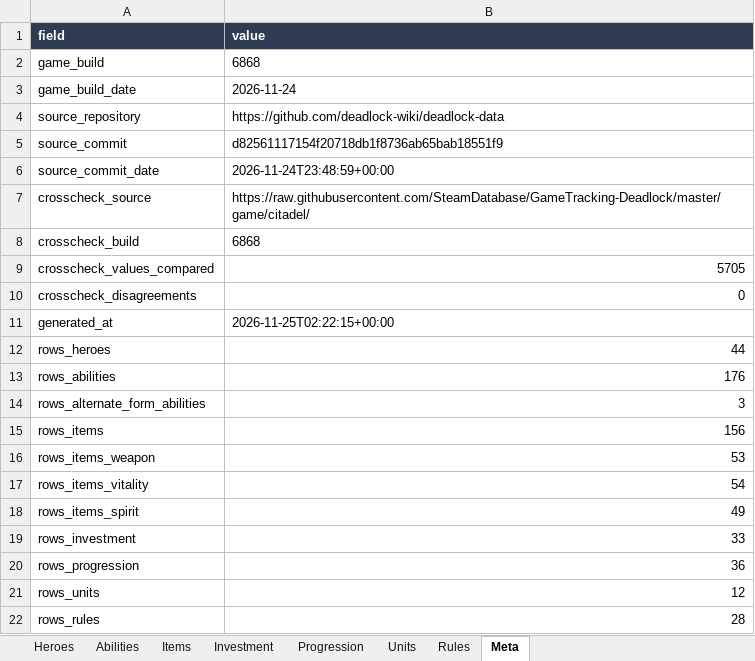
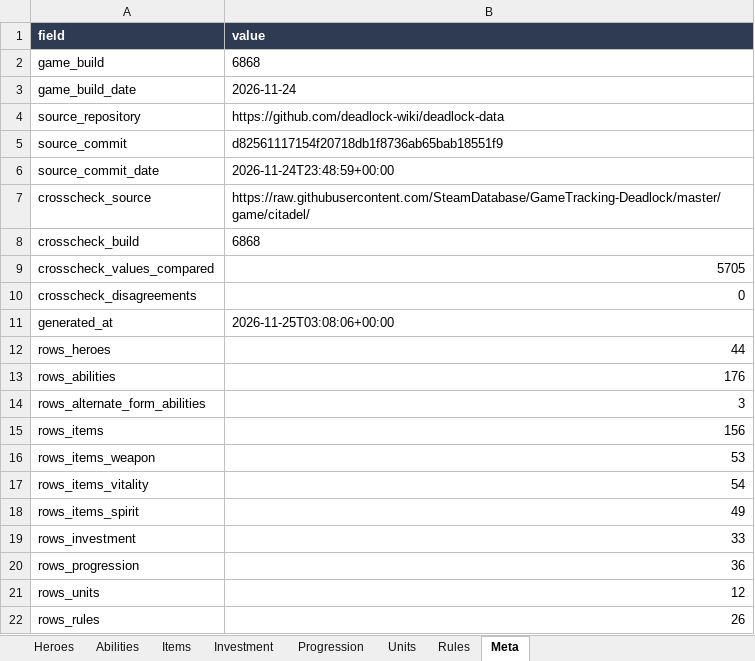
Before and after one commit to NaqibL/deadlock_stats, an Excel workbook: output/deadlock.xlsx, sheet Meta, drawn as a sheet; values as stored, in another font and other column widths than the file's, no borders; the diff names each change by its address in the sheet, - before the commit and + after, or states it on an @@ line.

```diff
--- a/output/deadlock.xlsx (sheet Meta)
+++ b/output/deadlock.xlsx (sheet Meta)
-B11 (value): 2026-11-25T02:22:15+00:00
+B11 (value): 2026-11-25T03:08:06+00:00
-B22 (value): 28
+B22 (value): 26
```
Also changed, not shown: sheet Rules, 32 other files.
